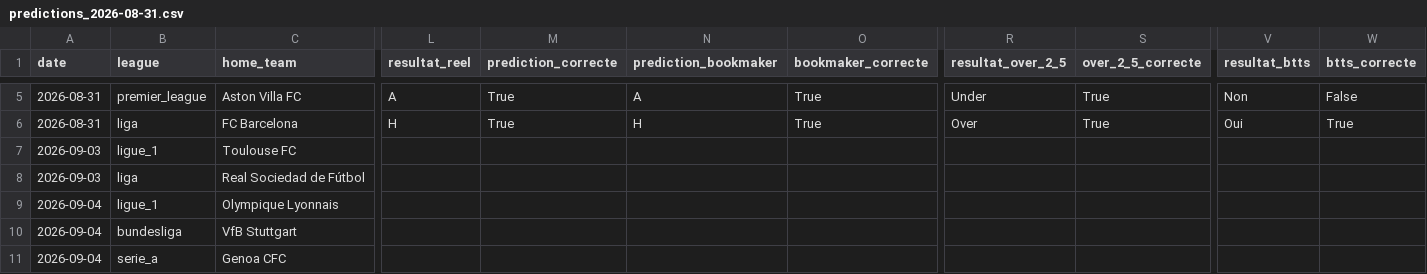
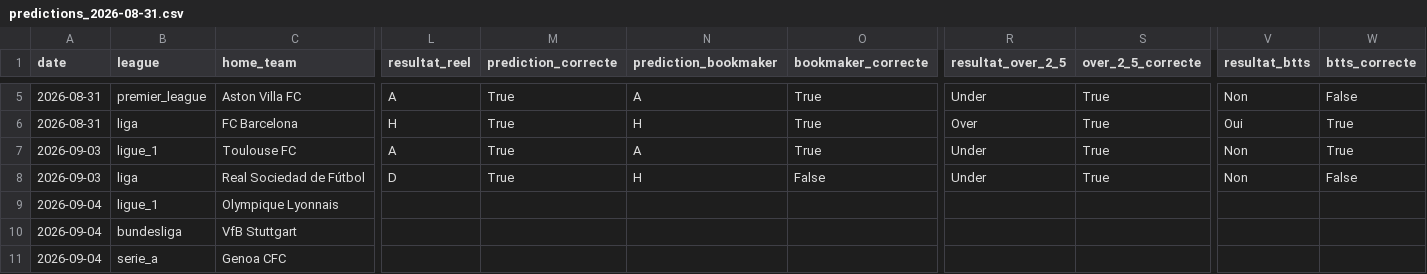
Before and after one commit to ezekiel27egoun/football-predictor, a CSV file: data/tracking/predictions_2026-08-31.csv, drawn as a sheet; only a part is shown, gaps mark what is left out; the diff names each change by its address in the sheet, - before the commit and + after, or states it on an @@ line.

```diff
--- a/data/tracking/predictions_2026-08-31.csv
+++ b/data/tracking/predictions_2026-08-31.csv
-L7 (resultat_reel): (empty)
+L7 (resultat_reel): A
-M7:M8 (prediction_correcte): (empty)
+M7:M8 (prediction_correcte): True
-N7 (prediction_bookmaker): (empty)
+N7 (prediction_bookmaker): A
-O7 (bookmaker_correcte): (empty)
+O7 (bookmaker_correcte): True
-R7:R8 (resultat_over_2_5): (empty)
+R7:R8 (resultat_over_2_5): Under
-S7:S8 (over_2_5_correcte): (empty)
+S7:S8 (over_2_5_correcte): True
-V7:V8 (resultat_btts): (empty)
+V7:V8 (resultat_btts): Non
-W7 (btts_correcte): (empty)
+W7 (btts_correcte): True
-L8 (resultat_reel): (empty)
+L8 (resultat_reel): D
-N8 (prediction_bookmaker): (empty)
+N8 (prediction_bookmaker): H
-O8 (bookmaker_correcte): (empty)
+O8 (bookmaker_correcte): False
-W8 (btts_correcte): (empty)
+W8 (btts_correcte): False
```
Also changed, not shown: data/tracking/weekly_summary.csv.
